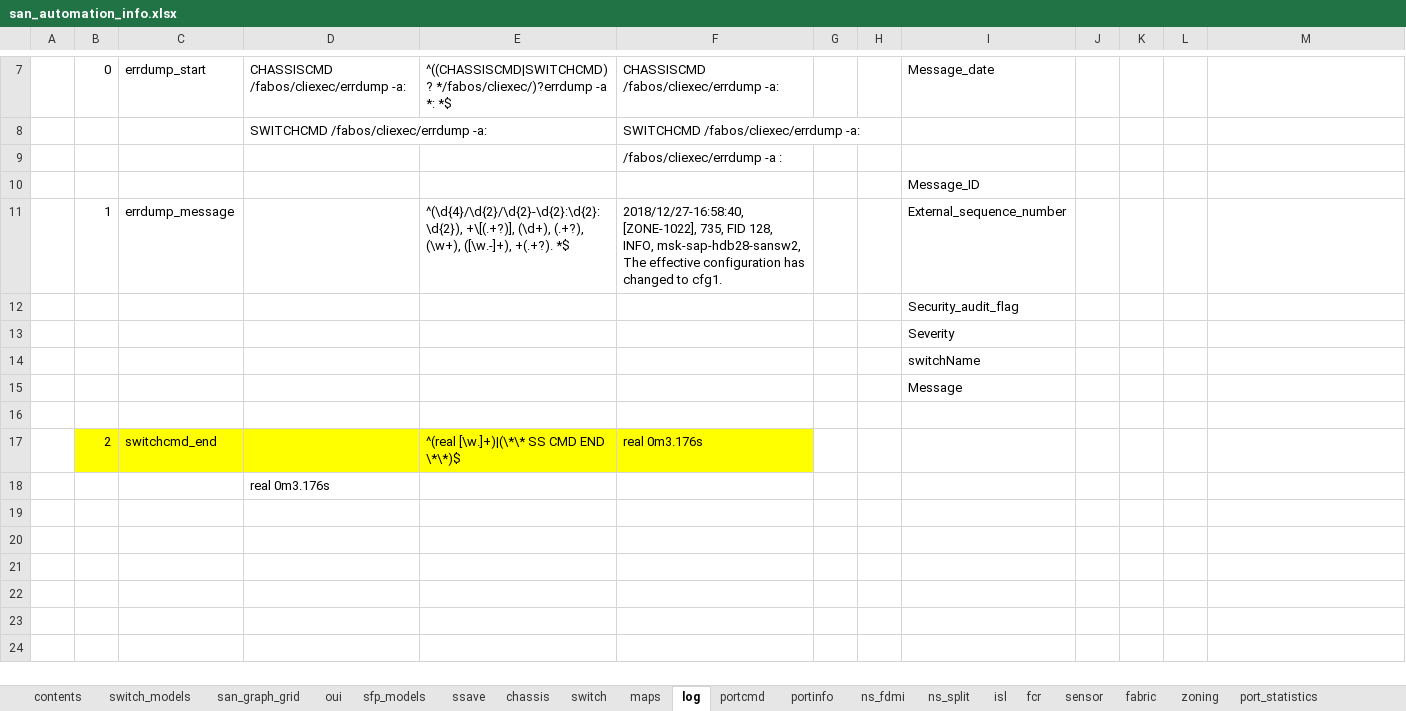
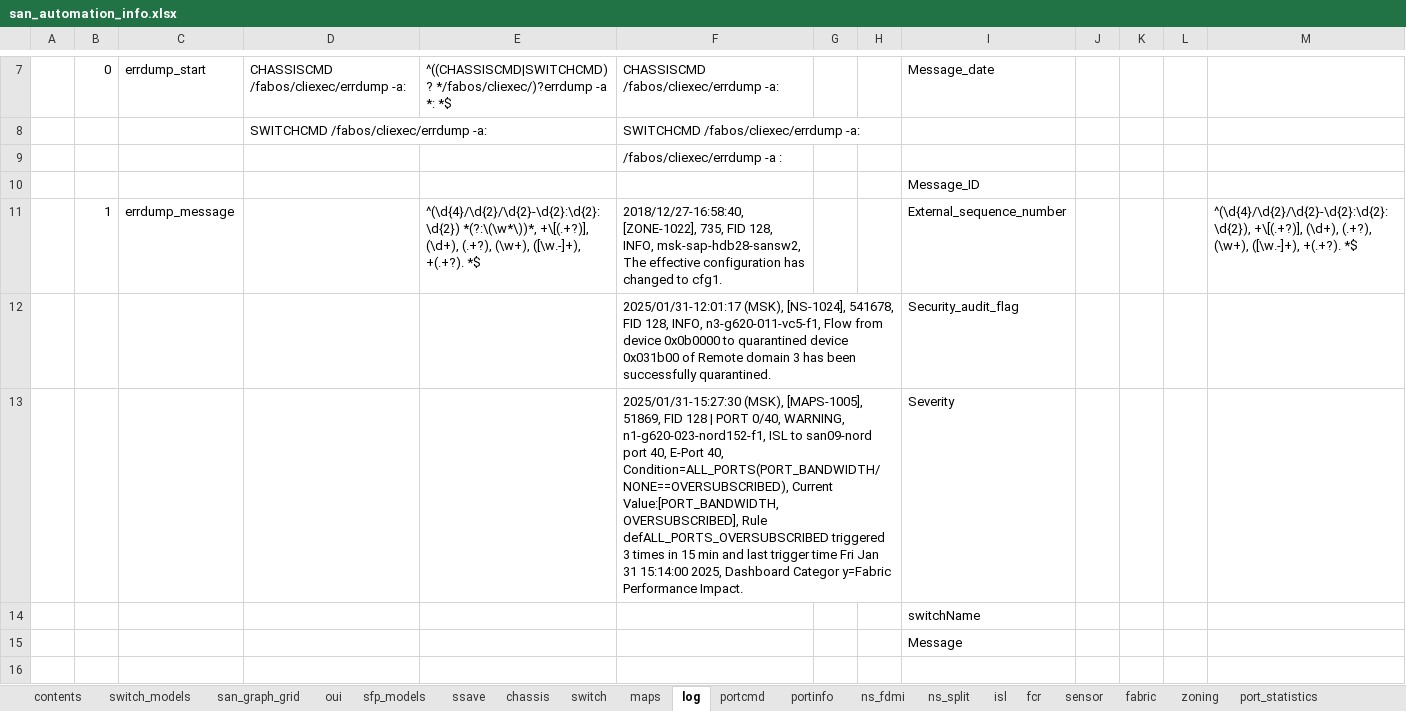
Before and after one commit to KonstantinAlxVlasenko/san_report_automation, an Excel workbook: san_automation_info.xlsx, sheet log, drawn as a sheet; only a part is shown, gaps mark what is left out; the shorter side is filled out with more unchanged rows; values as stored, in another font and other column widths than the file's, no borders; the diff names each change by its address in the sheet, - before the commit and + after, or states it on an @@ line.

```diff
--- a/san_automation_info.xlsx (sheet log)
+++ b/san_automation_info.xlsx (sheet log)
-E11: ^(\d{4}/\d{2}/\d{2}-\d{2}:\d{2}:\d{2}), +\[(.+?)], (\d+),…
+E11: ^(\d{4}/\d{2}/\d{2}-\d{2}:\d{2}:\d{2}) *(?:\(\w*\))*, +\[(.+?)], (\d+),…
-M11: (empty)
+M11: ^(\d{4}/\d{2}/\d{2}-\d{2}:\d{2}:\d{2}), +\[(.+?)], (\d+), (.+?), (\w+), ([\w.-]+), +(.+?). *$
-F12: (empty)
+F12: 2025/01/31-12:01:17 (MSK), [NS-1024], 541678, FID 128, INFO, n3-g620-011-vc5-f1, Flow from device 0x0b0000 to quarantined device 0x031b00 of Remote domain 3 has been successfully quarantined.
-F13: (empty)
+F13: 2025/01/31-15:27:30 (MSK), [MAPS-1005], 51869, FID 128 | PORT 0/40, WARNING, n1-g620-023-nord152-f1, ISL to san09-nord port 40, E-Port 40, Condition=ALL_PORTS(PORT_BANDWIDTH/NONE==OVERSUBSCRIBED), Current Value:[PORT_BANDWIDTH, OVERSUBSCRIBED], Rule defALL_PORTS_OVERSUBSCRIBED triggered 3 times in 15 min and last trigger time Fri Jan 31 15:14:00 2025, Dashboard Categor y=Fabric Performance Impact.
```
Also changed, not shown: sheet oui, sheet raslog_split, sheet raslog_details, dtln_device_location.xlsx, report_info.xlsx, 55 other files.
